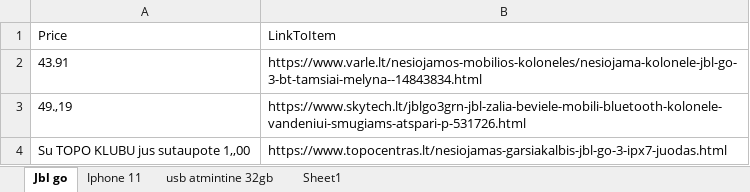
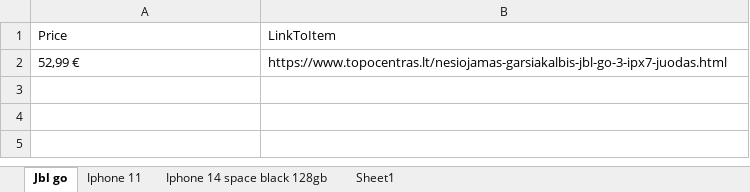
Before and after one commit to SStalciuss/Robotas, an Excel workbook: Results.xlsx, sheet Jbl go, drawn as a sheet; values as stored, in another font and other column widths than the file's, no borders; table styles not drawn; removed rows and columns are numbered as before the commit, all else as after; the diff names each change by its address in the sheet, - before the commit and + after, or states it on an @@ line.

Commit message:
Fixed topo centras

```diff
--- a/Results.xlsx (sheet Jbl go)
+++ b/Results.xlsx (sheet Jbl go)
-sheet tab: usb atmintine 32gb
+sheet tab: Iphone 14 space black 128gb
-row 2: 43.91 | https://www.varle.lt/nesiojamos-mobilios-koloneles/nesiojama-kolonele-jbl-go-3-bt-tamsiai-melyna--14843834.html
-row 3: 49.,19 | https://www.skytech.lt/jblgo3grn-jbl-zalia-beviele-mobili-bluetooth-kolonele-vandeniui-smugiams-atspari-p-531726.html
-A2 (Price): Su TOPO KLUBU jus sutaupote 1,,00
+A2 (Price): 52,99 €
```
Also changed, not shown: sheet Iphone 14 space black 128gb, sheet Iphone 11, 2 other files.
